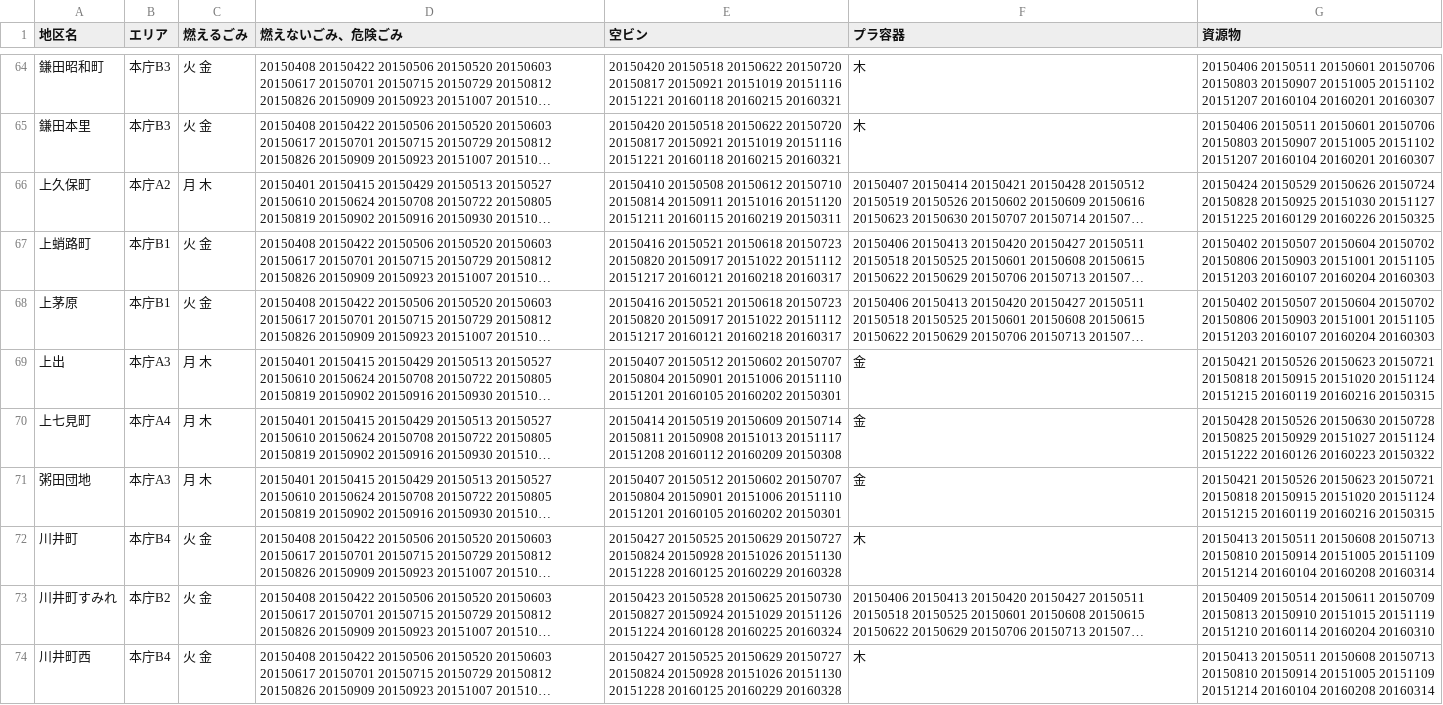
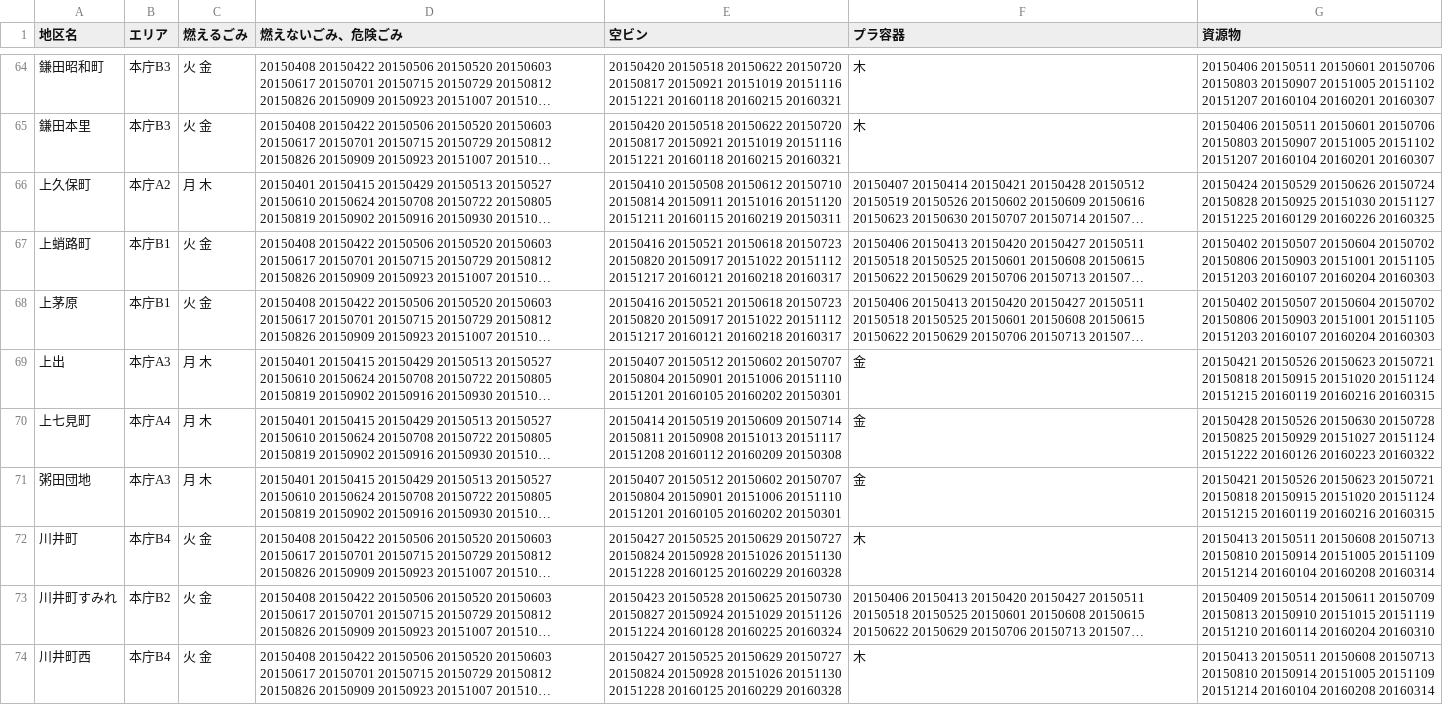
Before and after one commit to matsusakahon/5374, a CSV file: data/area_days.csv, drawn as a sheet; only a part is shown, gaps mark what is left out; long unchanged cells end in …; the diff covers the shown part only; the diff names each change by its address in the sheet, - before the commit and + after, or states it on an @@ line.

Commit message:
Update area_days.csv

```diff
--- a/data/area_days.csv
+++ b/data/area_days.csv
-G66 (資源物): …20160129 20160226 20150325
+G66 (資源物): …20160129 20160226 20160325
-G69 (資源物): …20160119 20160216 20150315
+G69 (資源物): …20160119 20160216 20160315
-G70 (資源物): …20160126 20160223 20150322
+G70 (資源物): …20160126 20160223 20160322
-G71 (資源物): …20160119 20160216 20150315
+G71 (資源物): …20160119 20160216 20160315
```
Also changed, not shown: 101 edited cells elsewhere in this file.
